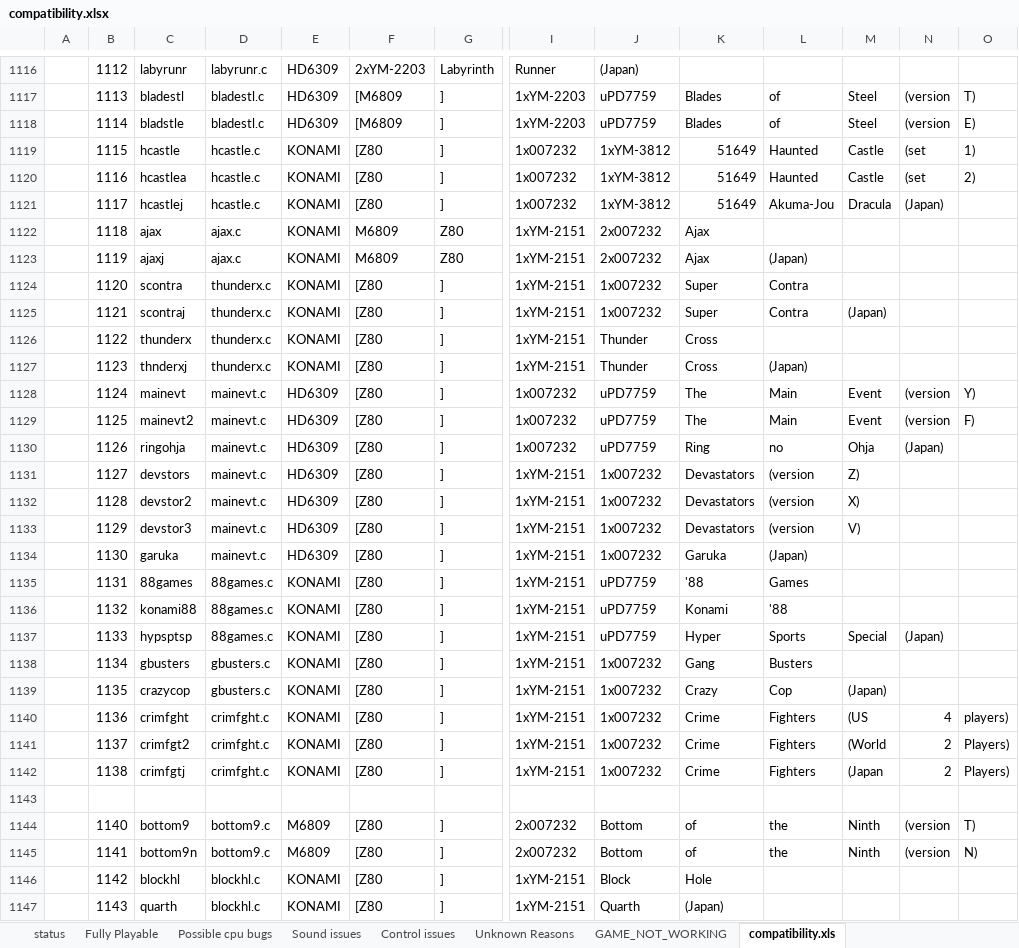
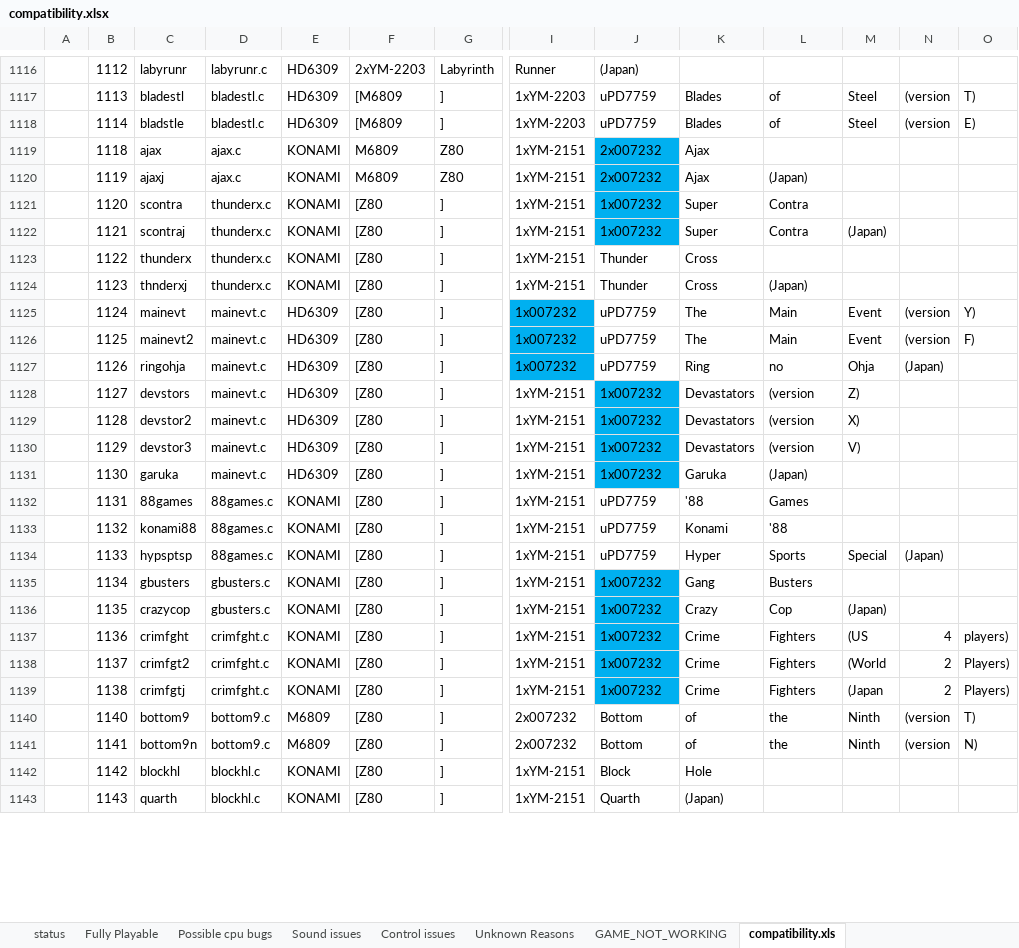
Before and after one commit to georgemoralis/arcadeflex, an Excel workbook: compatibility.xlsx, sheet compatibility.xls, drawn as a sheet; only a part is shown, gaps mark what is left out; values as stored, in another font and other column widths than the file's, no borders; removed rows and columns are numbered as before the commit, all else as after; rows hold the shown columns only; the diff covers the shown part only; the diff names each change by its address in the sheet, - before the commit and + after, or states it on an @@ line.

Commit message:
adde K051649 chip sound . Now hcastle driver is fully playable!

```diff
--- a/compatibility.xlsx (sheet compatibility.xls)
+++ b/compatibility.xlsx (sheet compatibility.xls)
-row 1119:  | 1115 | hcastle | hcastle.c | KONAMI | [Z80 | ] | 1x007232 | 1xYM-3812 | 51649 | Haunted | Castle | (set | 1)
-row 1120:  | 1116 | hcastlea | hcastle.c | KONAMI | [Z80 | ] | 1x007232 | 1xYM-3812 | 51649 | Haunted | Castle | (set | 2)
-row 1121:  | 1117 | hcastlej | hcastle.c | KONAMI | [Z80 | ] | 1x007232 | 1xYM-3812 | 51649 | Akuma-Jou | Dracula | (Japan)
-J1119:J1122 fill: none
+J1119:J1122 fill: #00B0F0
-I1125:I1127 fill: none
+I1125:I1127 fill: #00B0F0
-J1128:J1131 fill: none
+J1128:J1131 fill: #00B0F0
-J1135:J1139 fill: none
+J1135:J1139 fill: #00B0F0
-row 1143: (empty)
```
Also changed, not shown: cell formats elsewhere in this sheet, sheet Fully Playable, sheet status, 10 other files.
